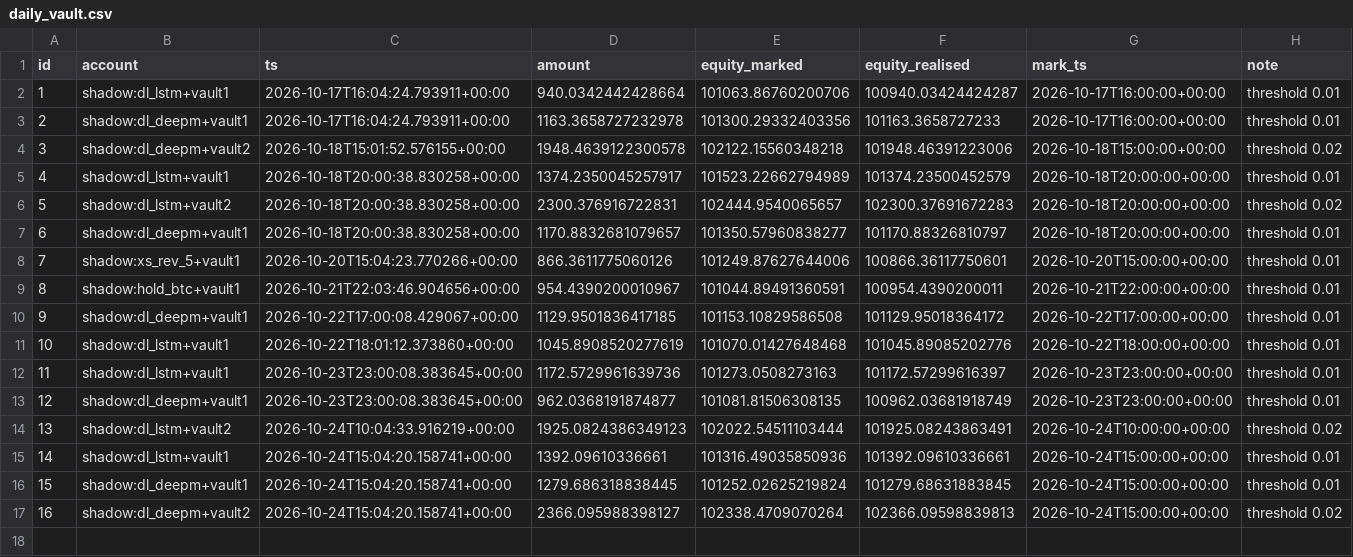
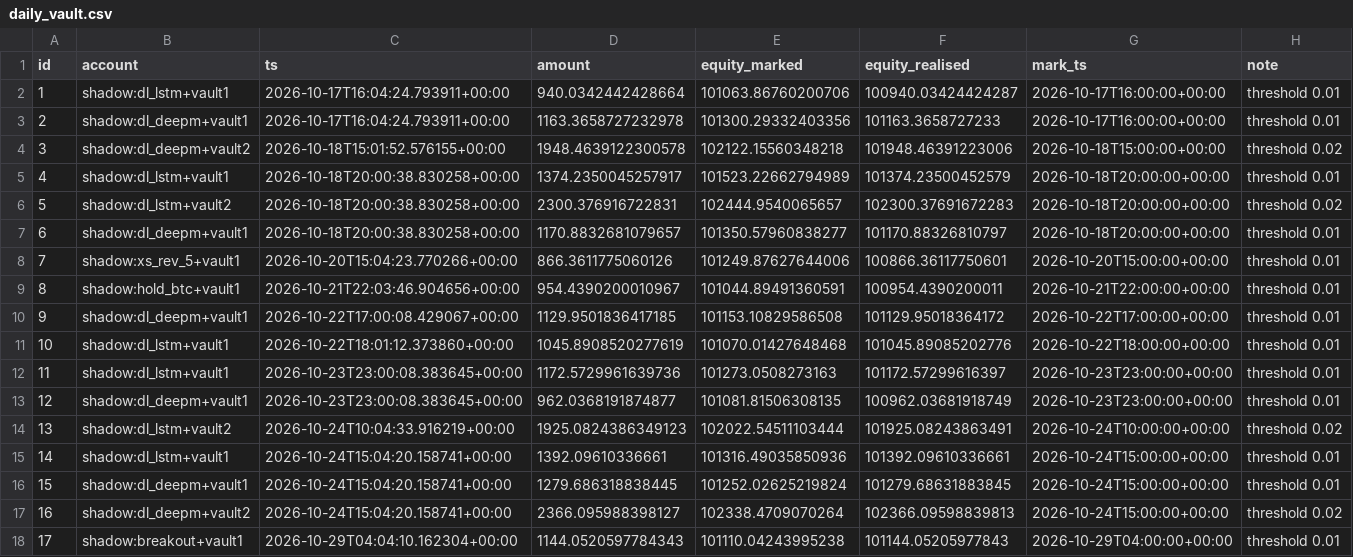
Before and after one commit to mazer12-afk/tradinglab, a CSV file: csv/daily_vault.csv, drawn as a sheet; the diff names each change by its address in the sheet, - before the commit and + after, or states it on an @@ line.

Commit message:
experiment vault-2w: 2026-10-29 04:45 UTC

```diff
--- a/csv/daily_vault.csv
+++ b/csv/daily_vault.csv
+row 18: 17 | shadow:breakout+vault1 | 2026-10-29T04:04:10.162304+00:00 | 1144.0520597784343 | 101110.04243995238 | 101144.05205977843 | 2026-10-29T04:00:00+00:00 | threshold 0.01
```
Also changed, not shown: csv/daily_accounts.csv, csv/daily_events.csv, 13 other files.
